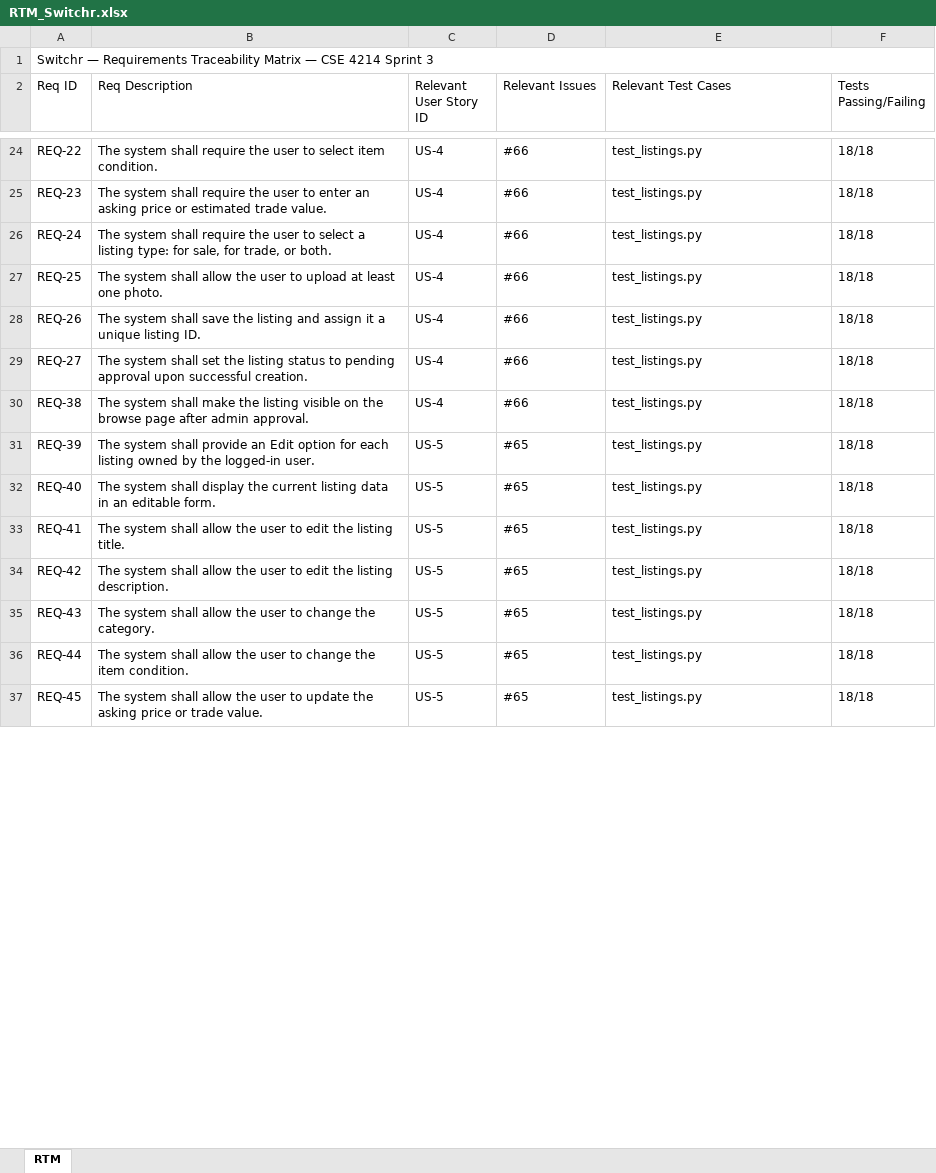
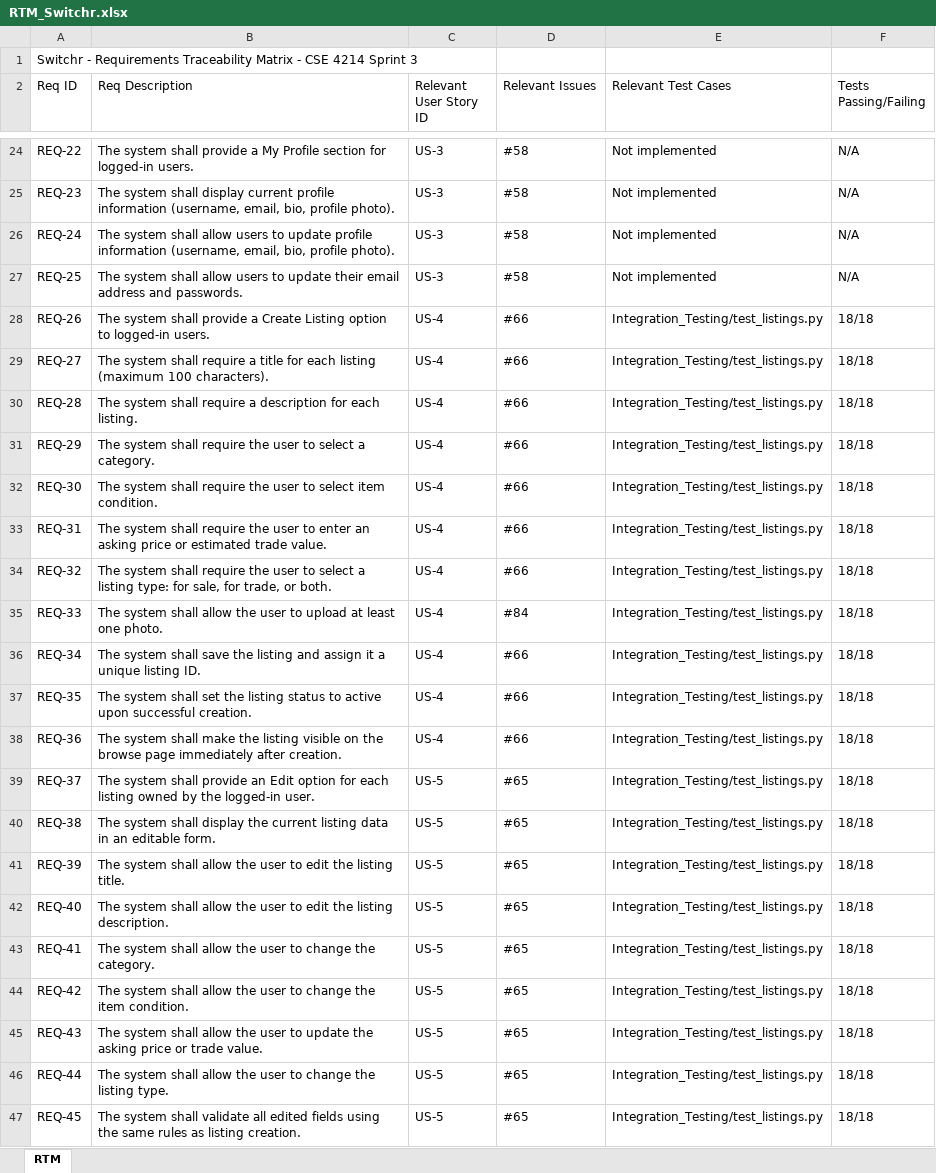
Before and after one commit to CalebTB/Switchr, an Excel workbook: RTM_Switchr.xlsx, sheet RTM, drawn as a sheet; only a part is shown, gaps mark what is left out; values as stored, in another font and other column widths than the file's, no cell formats; removed rows and columns are numbered as before the commit, all else as after; the diff covers the shown part only; the diff names each change by its address in the sheet, - before the commit and + after, or states it on an @@ line.

Commit message:
Update RTM with correct issue numbers, test file paths, and passing counts - ref #107

```diff
--- a/RTM_Switchr.xlsx (sheet RTM)
+++ b/RTM_Switchr.xlsx (sheet RTM)
-A1 (Req ID): Switchr — Requirements Traceability Matrix — CSE 4214…
+A1 (Req ID): Switchr - Requirements Traceability Matrix - CSE 4214…
-A1:F1 merged
-B24 (Req Description): …system shall require the user to select item condition.
+B24 (Req Description): …system shall provide a My Profile section for logged-in users.
-C24:C27 (Relevant User Story ID): US-4
+C24:C27 (Relevant User Story ID): US-3
-D24:D27 (Relevant Issues): #66
+D24:D27 (Relevant Issues): #58
-E24:E27 (Relevant Test Cases): test_listings.py
+E24:E27 (Relevant Test Cases): Not implemented
-F24:F27 (Tests Passing/Failing): 18/18
+F24:F27 (Tests Passing/Failing): N/A
-B25 (Req Description): …system shall require the user to enter an asking price or estimated trade value.
+B25 (Req Description): …system shall display current profile information (username, email, bio, profile photo).
-B26 (Req Description): …system shall require the user to select a listing type: for sale, for trade, or both.
+B26 (Req Description): …system shall allow users to update profile information (username, email, bio, profile photo).
-B27 (Req Description): …shall allow the user to upload at least one photo.
+B27 (Req Description): …shall allow users to update their email address and passwords.
-B28 (Req Description): …system shall save the listing and assign it a unique listing ID.
+B28 (Req Description): …system shall provide a Create Listing option to logged-in users.
-E28:E29 (Relevant Test Cases): test_listings.py
+E28:E29 (Relevant Test Cases): Integration_Testing/test_listings.py
-B29 (Req Description): …system shall set the listing status to pending approval upon successful creation.
+B29 (Req Description): …system shall require a title for each listing (maximum 100 characters).
+row 30: REQ-28 | The system shall require a description for each listing. | US-4 | #66 | Integration_Testing/test_listings.py | 18/18
+row 31: REQ-29 | The system shall require the user to select a category. | US-4 | #66 | Integration_Testing/test_listings.py | 18/18
+row 32: REQ-30 | The system shall require the user to select item condition. | US-4 | #66 | Integration_Testing/test_listings.py | 18/18
+row 33: REQ-31 | The system shall require the user to enter an asking price or estimated trade value. | US-4 | #66 | Integration_Testing/test_listings.py | 18/18
+row 34: REQ-32 | The system shall require the user to select a listing type: for sale, for trade, or both. | US-4 | #66 | Integration_Testing/test_listings.py | 18/18
+row 35: REQ-33 | The system shall allow the user to upload at least one photo. | US-4 | #84 | Integration_Testing/test_listings.py | 18/18
+row 36: REQ-34 | The system shall save the listing and assign it a unique listing ID. | US-4 | #66 | Integration_Testing/test_listings.py | 18/18
+row 37: REQ-35 | The system shall set the listing status to active upon successful creation. | US-4 | #66 | Integration_Testing/test_listings.py | 18/18
+row 38: REQ-36 | The system shall make the listing visible on the browse page immediately after creation. | US-4 | #66 | Integration_Testing/test_listings.py | 18/18
+row 39: REQ-37 | The system shall provide an Edit option for each listing owned by the logged-in user. | US-5 | #65 | Integration_Testing/test_listings.py | 18/18
-B40 (Req Description): …system shall make the listing visible on the browse page after admin approval.
+B40 (Req Description): …system shall display the current listing data in an editable form.
-C40 (Relevant User Story ID): US-4
+C40 (Relevant User Story ID): US-5
-D40 (Relevant Issues): #66
+D40 (Relevant Issues): #65
-E40:E47 (Relevant Test Cases): test_listings.py
+E40:E47 (Relevant Test Cases): Integration_Testing/test_listings.py
-B41 (Req Description): …system shall provide an Edit option for each listing owned by the logged-in user.
+B41 (Req Description): …system shall allow the user to edit the listing title.
-B42 (Req Description): …system shall display the current listing data in an editable form.
+B42 (Req Description): …system shall allow the user to edit the listing description.
-B43 (Req Description): …user to edit the listing title.
+B43 (Req Description): …user to change the category.
-B44 (Req Description): …user to edit the listing description.
+B44 (Req Description): …user to change the item condition.
-B45 (Req Description): …user to change the category.
+B45 (Req Description): …user to update the asking price or trade value.
-B46 (Req Description): …change the item condition.
+B46 (Req Description): …change the listing type.
-B47 (Req Description): …system shall allow the user to update the asking price or trade value.
+B47 (Req Description): …system shall validate all edited fields using the same rules as listing creation.
```
Also changed, not shown: 8 added rows, 2 removed rows and 442 edited cells elsewhere in this sheet, cell formats.
